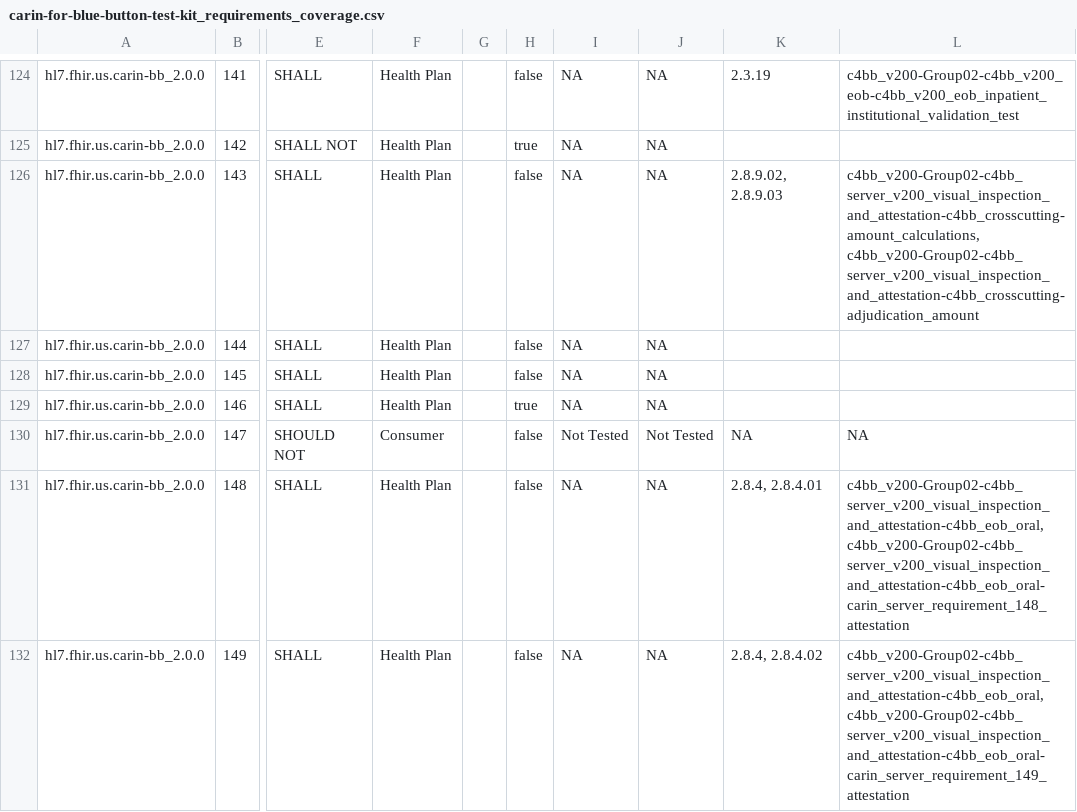
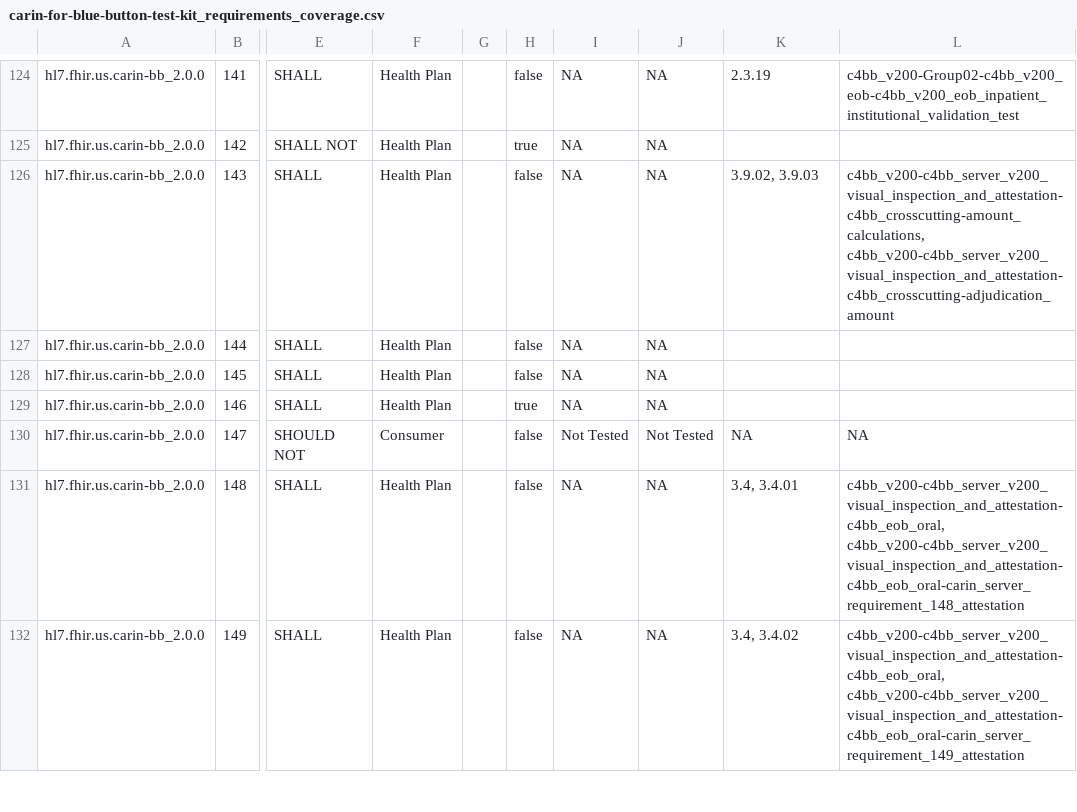
Before and after one commit to inferno-framework/carin-for-blue-button-test-kit, a CSV file: lib/carin_for_blue_button_test_kit/requirements/generated/carin-for-blue-button-test-kit_requirements_coverage.csv, drawn as a sheet; only a part is shown, gaps mark what is left out; the diff covers the shown part only; the diff names each change by its address in the sheet, - before the commit and + after, or states it on an @@ line.

Commit message:
reorganized where attestations are. made attestation test group optional.

```diff
--- a/lib/carin_for_blue_button_test_kit/requirements/generated/carin-for-blue-button-test-kit_requirements_coverage.csv
+++ b/lib/carin_for_blue_button_test_kit/requirements/generated/carin-for-blue-button-test-kit_requirements_coverage.csv
-K126: 2.8.9.02, 2.8.9.03
+K126: 3.9.02, 3.9.03
-L126: c4bb_v200-Group02-c4bb_server_v200_visual_inspection_and_attestation-c4bb_crosscutting-amount_calculations, c4bb_v200-Group02-c4bb_server_v200_visual_inspection_and_attestation-c4bb_crosscutting-adjudication_amount
+L126: c4bb_v200-c4bb_server_v200_visual_inspection_and_attestation-c4bb_crosscutting-amount_calculations, c4bb_v200-c4bb_server_v200_visual_inspection_and_attestation-c4bb_crosscutting-adjudication_amount
-K131: 2.8.4, 2.8.4.01
+K131: 3.4, 3.4.01
-L131: c4bb_v200-Group02-c4bb_server_v200_visual_inspection_and_attestation-c4bb_eob_oral, c4bb_v200-Group02-c4bb_server_v200_visual_inspection_and_attestation-c4bb_eob_oral-carin_server_requirement_148_attestation
+L131: c4bb_v200-c4bb_server_v200_visual_inspection_and_attestation-c4bb_eob_oral, c4bb_v200-c4bb_server_v200_visual_inspection_and_attestation-c4bb_eob_oral-carin_server_requirement_148_attestation
-K132: 2.8.4, 2.8.4.02
+K132: 3.4, 3.4.02
-L132: c4bb_v200-Group02-c4bb_server_v200_visual_inspection_and_attestation-c4bb_eob_oral, c4bb_v200-Group02-c4bb_server_v200_visual_inspection_and_attestation-c4bb_eob_oral-carin_server_requirement_149_attestation
+L132: c4bb_v200-c4bb_server_v200_visual_inspection_and_attestation-c4bb_eob_oral, c4bb_v200-c4bb_server_v200_visual_inspection_and_attestation-c4bb_eob_oral-carin_server_requirement_149_attestation
```
Also changed, not shown: 82 edited cells elsewhere in this file, 5 other files.
